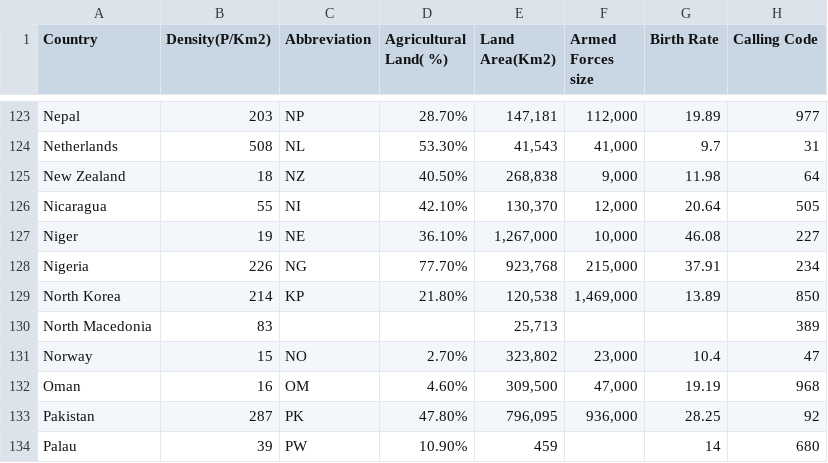
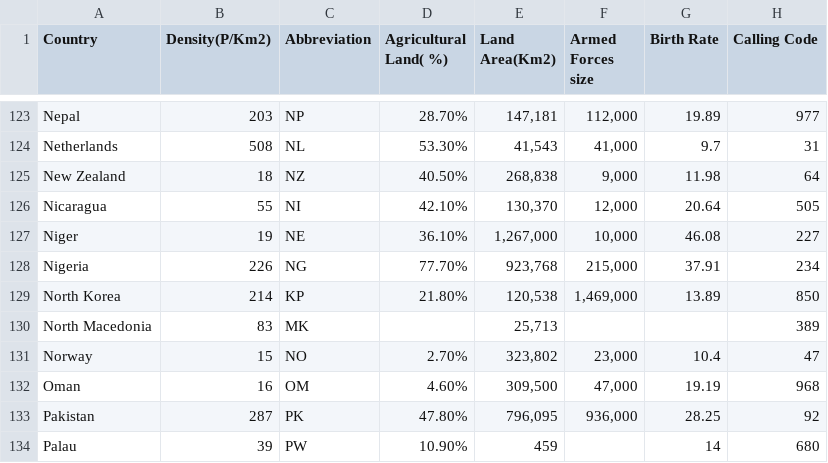
Before and after one commit to lucasjellema/worldmap-visualization-part-two, a CSV file: world-data-2023.csv, drawn as a sheet; only a part is shown, gaps mark what is left out; the diff names each change by its address in the sheet, - before the commit and + after, or states it on an @@ line.

```diff
--- a/world-data-2023.csv
+++ b/world-data-2023.csv
-C130 (Abbreviation): (empty)
+C130 (Abbreviation): MK
```
